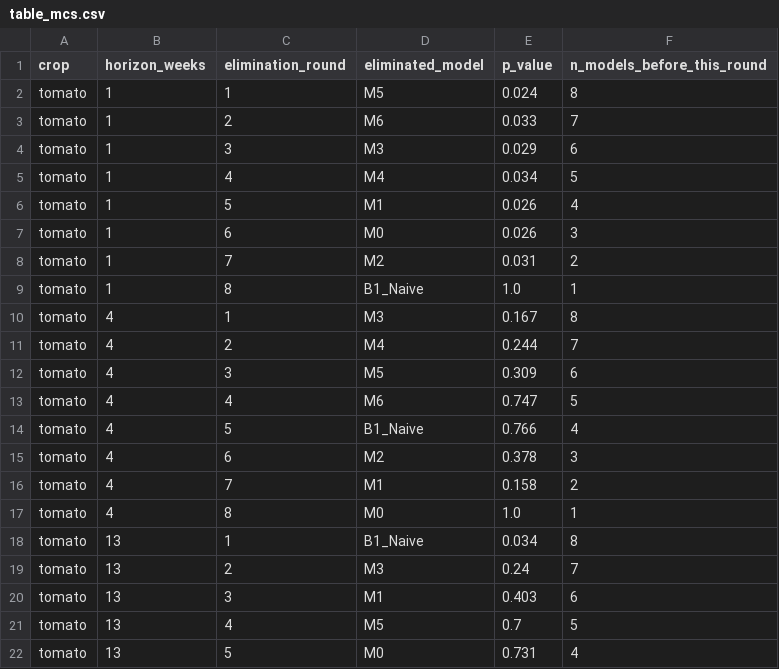
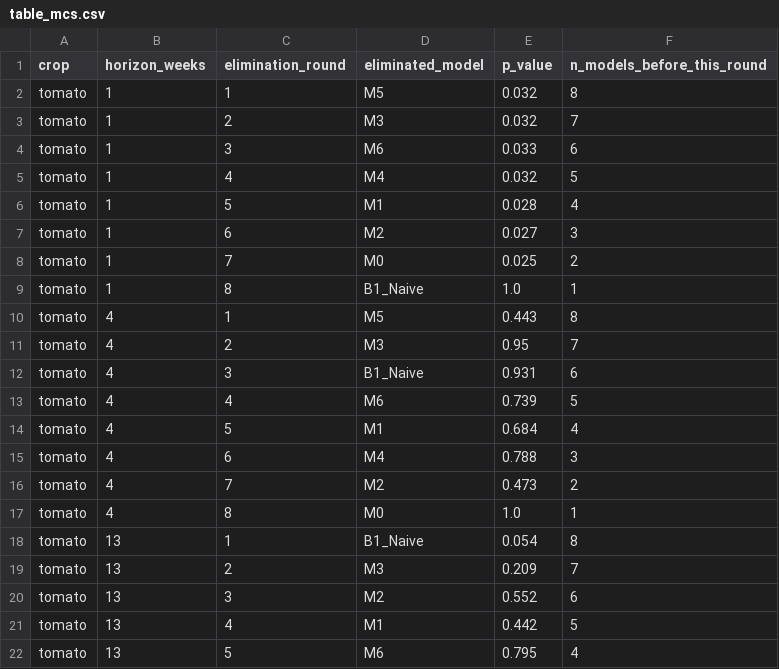
Before and after one commit to masroor01/TOP-Digital-Twin, a CSV file: Model_Output/table_mcs.csv, drawn as a sheet; only a part is shown; the diff covers the shown part only.

```diff
--- a/Model_Output/table_mcs.csv
+++ b/Model_Output/table_mcs.csv
@@ -1,22 +1,22 @@
 crop,horizon_weeks,elimination_round,eliminated_model,p_value,n_models_before_this_round
-tomato,1,1,M5,0.024,8
-tomato,1,2,M6,0.033,7
-tomato,1,3,M3,0.029,6
-tomato,1,4,M4,0.034,5
-tomato,1,5,M1,0.026,4
-tomato,1,6,M0,0.026,3
-tomato,1,7,M2,0.031,2
+tomato,1,1,M5,0.032,8
+tomato,1,2,M3,0.032,7
+tomato,1,3,M6,0.033,6
+tomato,1,4,M4,0.032,5
+tomato,1,5,M1,0.028,4
+tomato,1,6,M2,0.027,3
+tomato,1,7,M0,0.025,2
 tomato,1,8,B1_Naive,1.0,1
-tomato,4,1,M3,0.167,8
-tomato,4,2,M4,0.244,7
-tomato,4,3,M5,0.309,6
-tomato,4,4,M6,0.747,5
-tomato,4,5,B1_Naive,0.766,4
-tomato,4,6,M2,0.378,3
-tomato,4,7,M1,0.158,2
+tomato,4,1,M5,0.443,8
+tomato,4,2,M3,0.95,7
+tomato,4,3,B1_Naive,0.931,6
+tomato,4,4,M6,0.739,5
+tomato,4,5,M1,0.684,4
+tomato,4,6,M4,0.788,3
+tomato,4,7,M2,0.473,2
 tomato,4,8,M0,1.0,1
-tomato,13,1,B1_Naive,0.034,8
-tomato,13,2,M3,0.24,7
-tomato,13,3,M1,0.403,6
-tomato,13,4,M5,0.7,5
-tomato,13,5,M0,0.731,4
+tomato,13,1,B1_Naive,0.054,8
+tomato,13,2,M3,0.209,7
+tomato,13,3,M2,0.552,6
+tomato,13,4,M1,0.442,5
+tomato,13,5,M6,0.795,4
```
Also changed, not shown: 103 edited cells elsewhere in this file, Model_Output/ablation_raw_results.csv, Model_Output/table_horizon_skill.csv, 44 other files.
